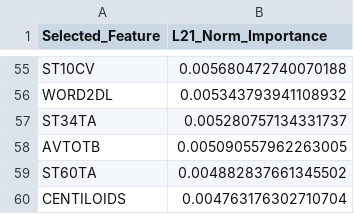
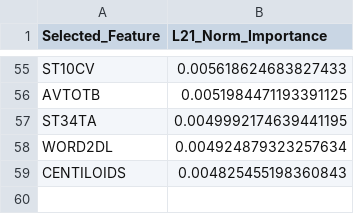
Before and after one commit to alexchbib/Framework-QUBO-feauture-slection, a CSV file: benchmark 1 multitask learning/selected_features_benchmark1.csv, drawn as a sheet; only a part is shown, gaps mark what is left out; removed rows and columns are numbered as before the commit, all else as after; the diff covers the shown part only; the diff names each change by its address in the sheet, - before the commit and + after, or states it on an @@ line.

```diff
--- a/benchmark 1 multitask learning/selected_features_benchmark1.csv
+++ b/benchmark 1 multitask learning/selected_features_benchmark1.csv
-B55 (L21_Norm_Importance): 0.005680472740070188
+B55 (L21_Norm_Importance): 0.005618624683827433
-row 56: WORD2DL | 0.005343793941108932
-row 57: ST34TA | 0.005280757134331737
-B56 (L21_Norm_Importance): 0.005090557962263005
+B56 (L21_Norm_Importance): 0.0051984471193391125
-row 59: ST60TA | 0.004882837661345502
+row 57: ST34TA | 0.0049992174639441195
+row 58: WORD2DL | 0.004924879323257634
-B59 (L21_Norm_Importance): 0.004763176302710704
+B59 (L21_Norm_Importance): 0.004825455198360843
```
Also changed, not shown: 11 added rows, 11 removed rows and 42 edited cells elsewhere in this file, benchmark 2 xgboost/selected_features_benchmark2.csv, 9 other files.
